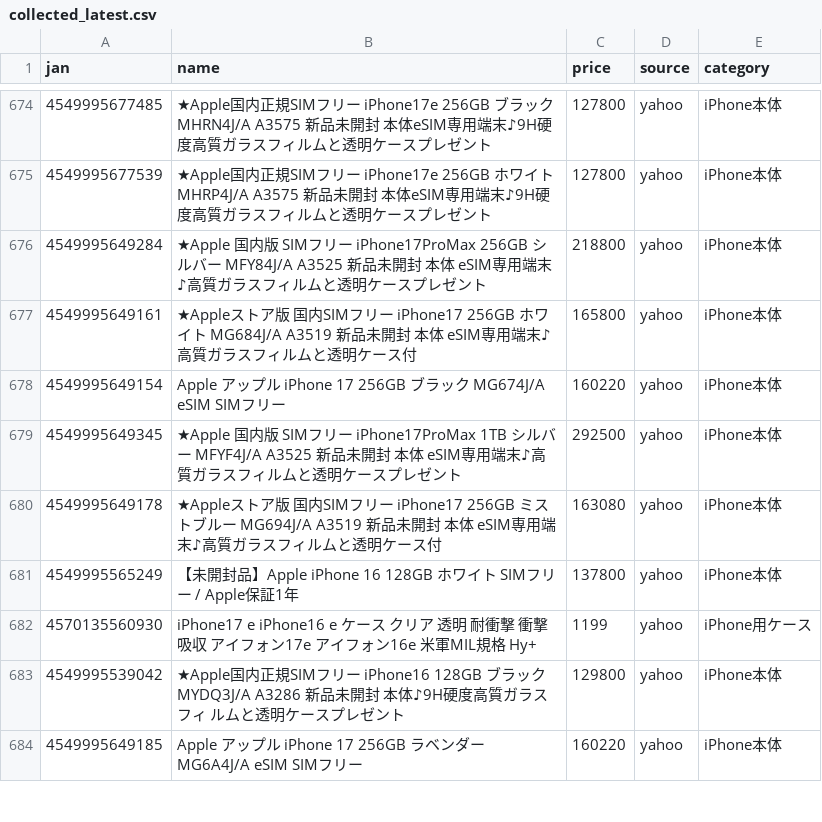
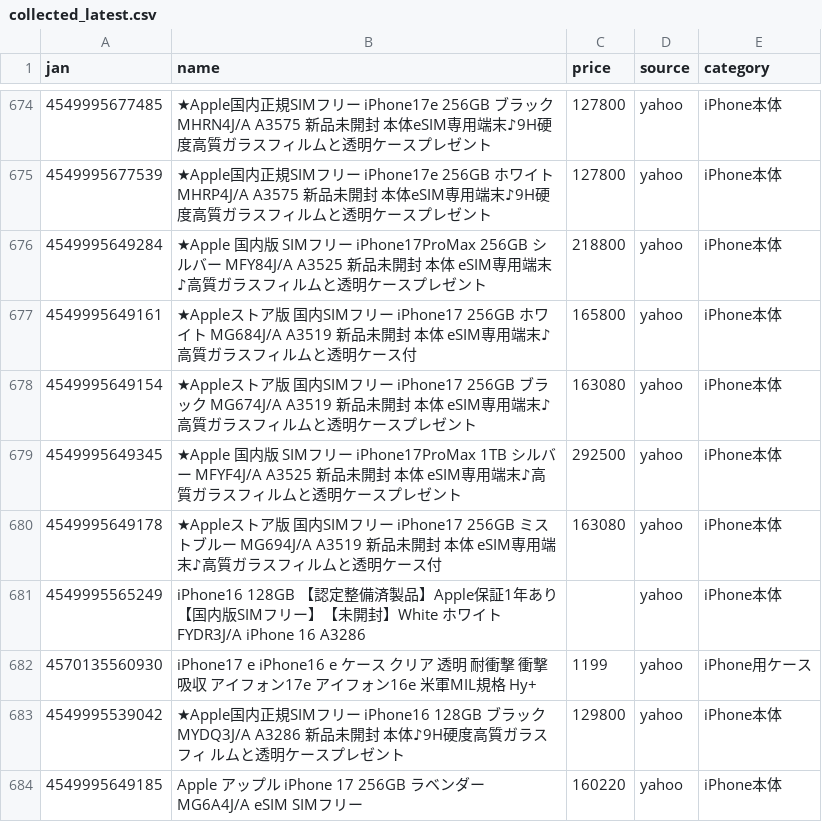
Before and after one commit to TAKUYA-1187/Claude, a CSV file: price_comparison/data/collected/collected_latest.csv, drawn as a sheet; only a part is shown, gaps mark what is left out; the diff covers the shown part only.

```diff
--- a/price_comparison/data/collected/collected_latest.csv
+++ b/price_comparison/data/collected/collected_latest.csv
@@ -677,6 +677,6 @@
 4549995649161,★Appleストア版 国内SIMフリー iPhone17 256GB ホワイト MG684J/A A3519 新品未開封 本体  eSIM専用端末♪高質ガラスフィルムと透明ケース付,165800,yahoo,iPhone本体
-4549995649154,Apple アップル iPhone 17 256GB ブラック MG674J/A eSIM SIMフリー,160220,yahoo,iPhone本体
+4549995649154,★Appleストア版 国内SIMフリー iPhone17 256GB ブラック  MG674J/A A3519 新品未開封 本体  eSIM専用端末♪高質ガラスフィルムと透明ケースプレゼント,163080,yahoo,iPhone本体
 4549995649345,★Apple 国内版 SIMフリー iPhone17ProMax 1TB シルバー  MFYF4J/A A3525 新品未開封 本体 eSIM専用端末♪高質ガラスフィルムと透明ケースプレゼント,292500,yahoo,iPhone本体
 4549995649178,★Appleストア版 国内SIMフリー iPhone17 256GB ミストブルー MG694J/A A3519 新品未開封 本体  eSIM専用端末♪高質ガラスフィルムと透明ケース付,163080,yahoo,iPhone本体
-4549995565249,【未開封品】Apple iPhone 16 128GB ホワイト SIMフリー / Apple保証1年,137800,yahoo,iPhone本体
+4549995565249,iPhone16 128GB 【認定整備済製品】Apple保証1年あり【国内版SIMフリー】【未開封】White ホワイト　FYDR3J/A iPhone 16 A3286,,yahoo,iPhone本体
 4570135560930,iPhone17 e iPhone16 e ケース クリア 透明 耐衝撃 衝撃吸収 アイフォン17e アイフォン16e 米軍MIL規格 Hy+,1199,yahoo,iPhone用ケース
```
Also changed, not shown: 12 added rows and 58 edited cells elsewhere in this file, 1 other file.
